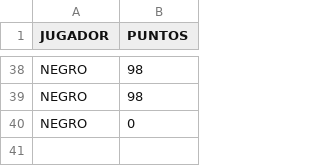
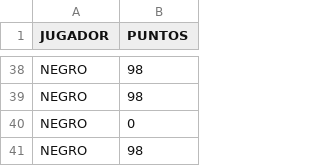
Before and after one commit to Nelux1/MemPy, a CSV file: MemPy/posiciones.csv, drawn as a sheet; only a part is shown, gaps mark what is left out; the diff names each change by its address in the sheet, - before the commit and + after, or states it on an @@ line.

```diff
--- a/MemPy/posiciones.csv
+++ b/MemPy/posiciones.csv
+row 41: NEGRO | 98
```
Also changed, not shown: MemPy/datos_estadisticos.csv, 1 other file.
